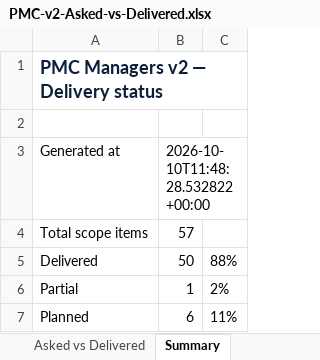
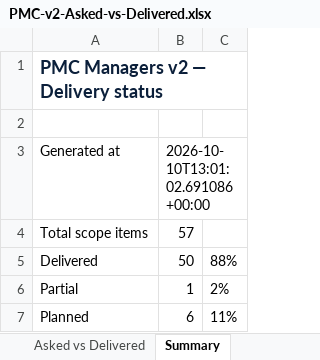
Before and after one commit to Treasurescare/pmc-managers-prod, an Excel workbook: docs/reports/PMC-v2-Asked-vs-Delivered.xlsx, sheet Summary, drawn as a sheet; values as stored, in another font and other column widths than the file's, no borders; the diff names each change by its address in the sheet, - before the commit and + after, or states it on an @@ line.

```diff
--- a/docs/reports/PMC-v2-Asked-vs-Delivered.xlsx (sheet Summary)
+++ b/docs/reports/PMC-v2-Asked-vs-Delivered.xlsx (sheet Summary)
-B3: 2026-10-10T11:48:28.532822+00:00
+B3: 2026-10-10T13:01:02.691086+00:00
```
Also changed, not shown: 17 other files.
